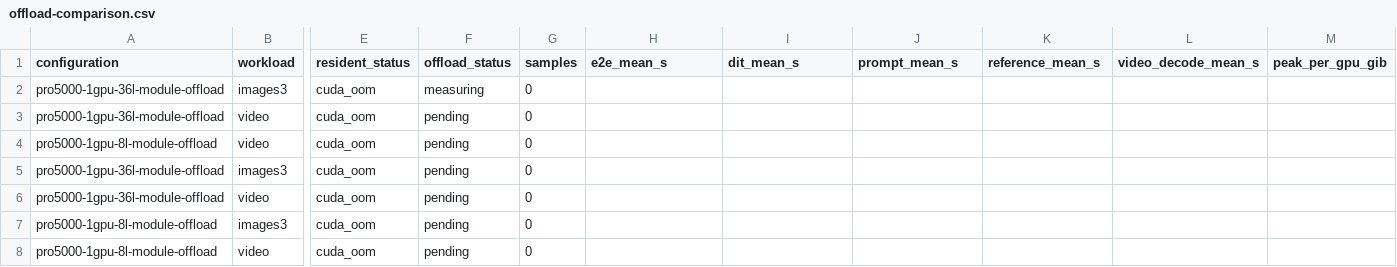
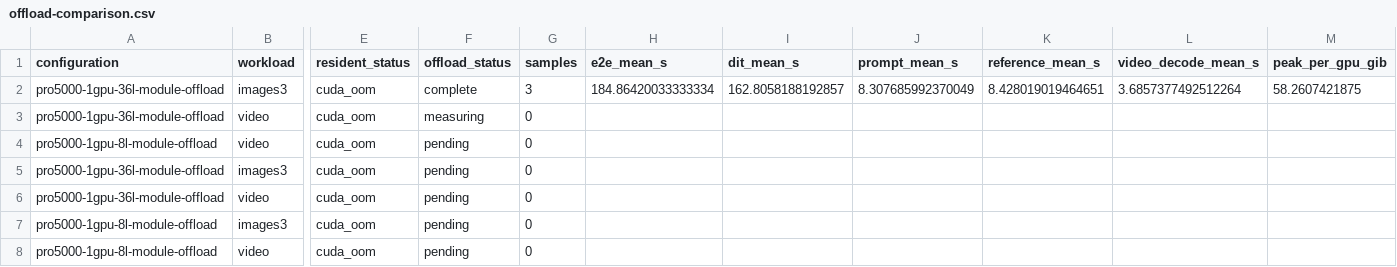
Before and after one commit to lishunyang12/fasth3-omni-evaluation-20261018, a CSV file: pro5000-4gpu/omni-local/offload-comparison.csv, drawn as a sheet; only a part is shown, gaps mark what is left out; the diff names each change by its address in the sheet, - before the commit and + after, or states it on an @@ line.

```diff
--- a/pro5000-4gpu/omni-local/offload-comparison.csv
+++ b/pro5000-4gpu/omni-local/offload-comparison.csv
-F2 (offload_status): measuring
+F2 (offload_status): complete
-G2 (samples): 0
+G2 (samples): 3
-H2 (e2e_mean_s): (empty)
+H2 (e2e_mean_s): 184.86420033333334
-I2 (dit_mean_s): (empty)
+I2 (dit_mean_s): 162.8058188192857
-J2 (prompt_mean_s): (empty)
+J2 (prompt_mean_s): 8.307685992370049
-K2 (reference_mean_s): (empty)
+K2 (reference_mean_s): 8.428019019464651
-L2 (video_decode_mean_s): (empty)
+L2 (video_decode_mean_s): 3.6857377492512264
-M2 (peak_per_gpu_gib): (empty)
+M2 (peak_per_gpu_gib): 58.2607421875
-F3 (offload_status): pending
+F3 (offload_status): measuring
```
Also changed, not shown: pro5000-4gpu/omni-local/request-memory.csv, 4 other files.
